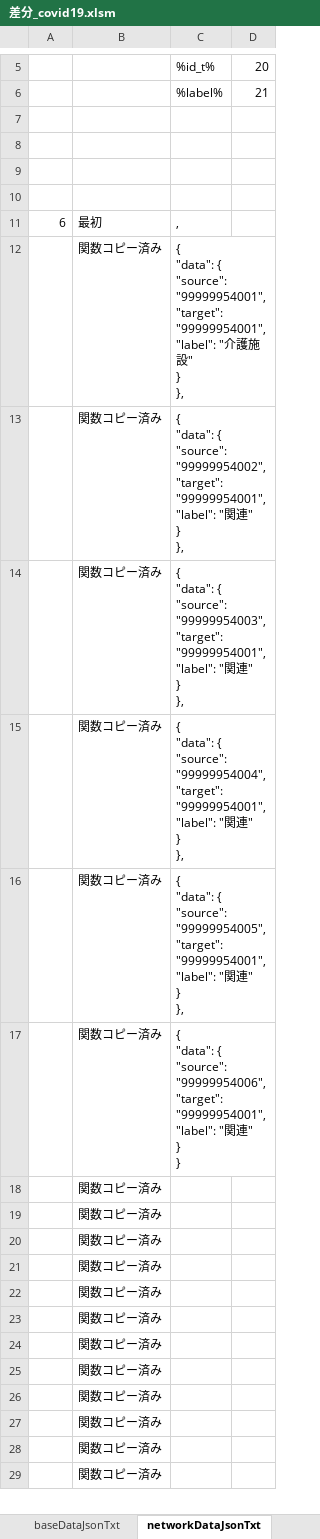
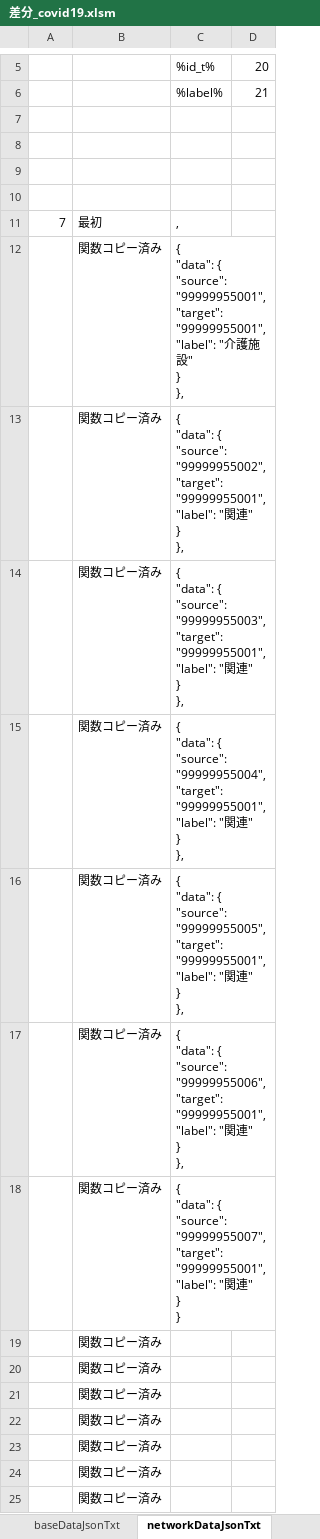
Before and after one commit to yamaserif/yamagata-covid19-virusNetworkJsonGenerator, an Excel workbook: 差分のみ/差分_covid19.xlsm, sheet networkDataJsonTxt, drawn as a sheet; only a part is shown, gaps mark what is left out; the shorter side is filled out with more unchanged rows; values as stored, in another font and other column widths than the file's, no borders; ↵ is a line break in a cell; the diff names each change by its address in the sheet, - before the commit and + after, or states it on an @@ line.

```diff
--- a/差分のみ/差分_covid19.xlsm (sheet networkDataJsonTxt)
+++ b/差分のみ/差分_covid19.xlsm (sheet networkDataJsonTxt)
-A11: 6
+A11: 7
-C12: …{ ↵ "source": "99999954001", ↵ "target": "99999954001", ↵ "label": "…
+C12: …{ ↵ "source": "99999955001", ↵ "target": "99999955001", ↵ "label": "…
-C13: …{ ↵ "source": "99999954002", ↵ "target": "99999954001", ↵ "label": "…
+C13: …{ ↵ "source": "99999955002", ↵ "target": "99999955001", ↵ "label": "…
-C14: …{ ↵ "source": "99999954003", ↵ "target": "99999954001", ↵ "label": "…
+C14: …{ ↵ "source": "99999955003", ↵ "target": "99999955001", ↵ "label": "…
-C15: …{ ↵ "source": "99999954004", ↵ "target": "99999954001", ↵ "label": "…
+C15: …{ ↵ "source": "99999955004", ↵ "target": "99999955001", ↵ "label": "…
-C16: …{ ↵ "source": "99999954005", ↵ "target": "99999954001", ↵ "label": "…
+C16: …{ ↵ "source": "99999955005", ↵ "target": "99999955001", ↵ "label": "…
-C17: …{ ↵ "source": "99999954006", ↵ "target": "99999954001", ↵ "label": "関連" ↵ } ↵ }
+C17: …{ ↵ "source": "99999955006", ↵ "target": "99999955001", ↵ "label": "関連" ↵ } ↵ },
-C18: (empty)
+C18: { ↵ "data": { ↵ "source": "99999955007", ↵ "target": "99999955001", ↵ "label": "関連" ↵ } ↵ }
```
Also changed, not shown: sheet Main, sheet prepareData, sheet baseDataJsonTxt, sheet dataJson, hidden cells, 4 other files.
